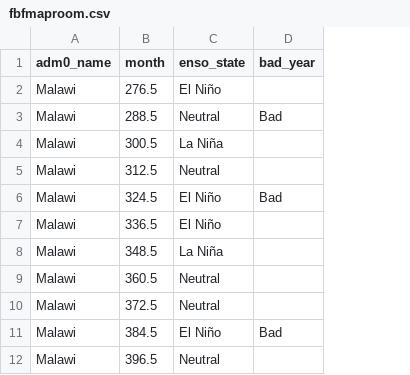
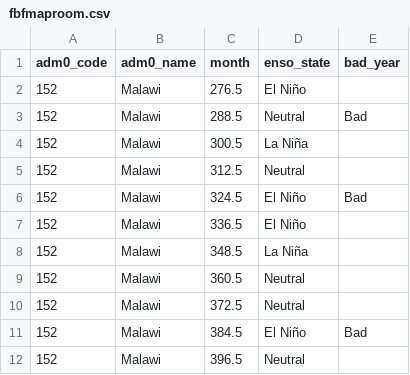
Before and after one commit to kgraaf/python-maprooms-fork, a CSV file: fbfmaproom.csv, drawn as a sheet; only a part is shown; the diff names each change by its address in the sheet, - before the commit and + after, or states it on an @@ line.

Commit message:
Added adm0_code to fbfmaproom.csv

```diff
--- a/fbfmaproom.csv
+++ b/fbfmaproom.csv
+column A (adm0_code), rows 2-12: all 152
```
